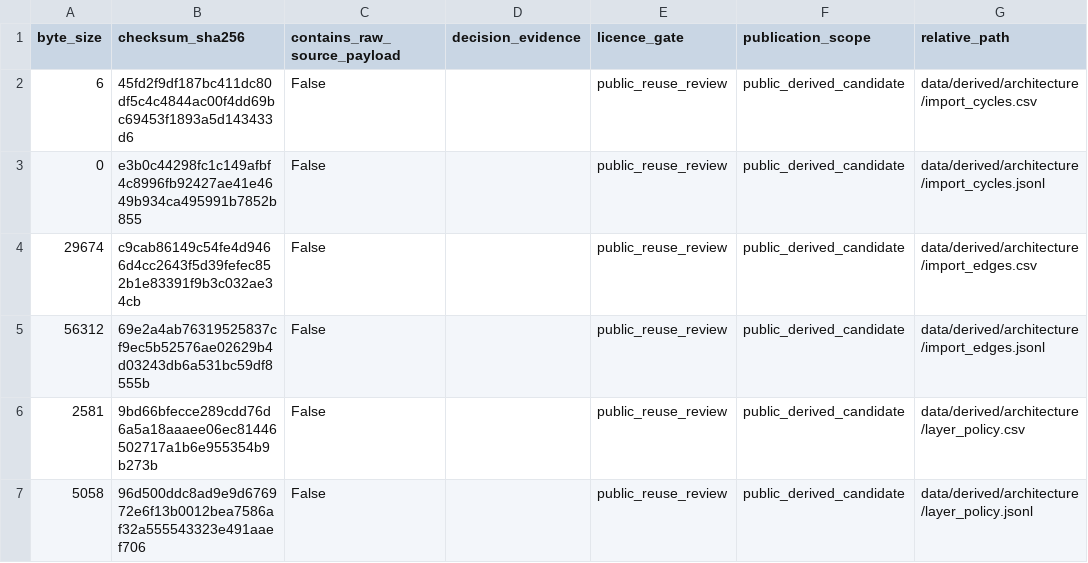
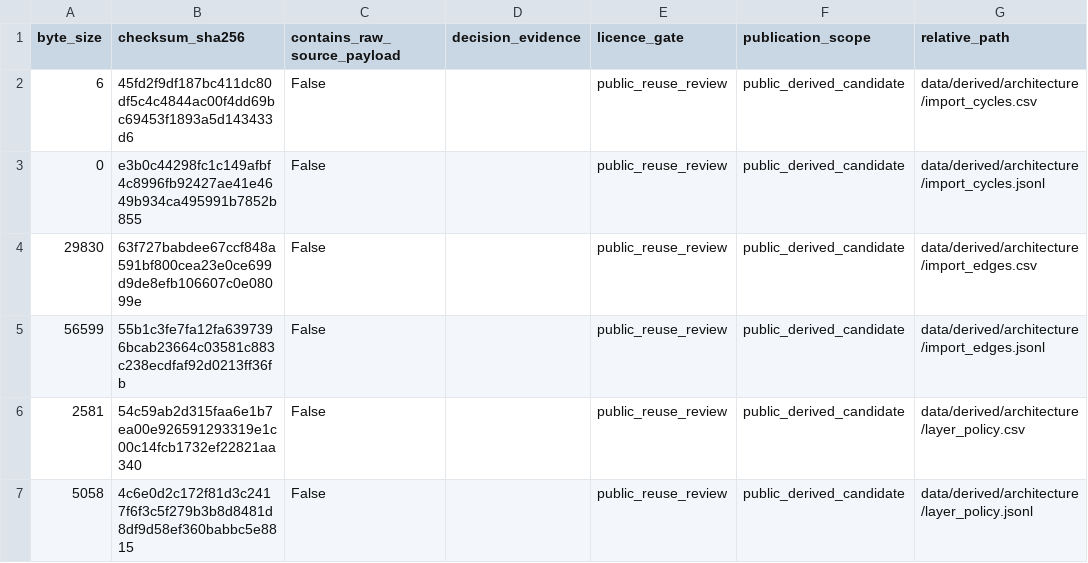
Before and after one commit to edithatogo/reimbursement-atlas, a CSV file: apps/dashboard/public/data/licence_review_queue.csv, drawn as a sheet; only a part is shown; the diff covers the shown part only; the diff names each change by its address in the sheet, - before the commit and + after, or states it on an @@ line.

Commit message:
chore(generated): refresh deterministic evidence surfaces

```diff
--- a/apps/dashboard/public/data/licence_review_queue.csv
+++ b/apps/dashboard/public/data/licence_review_queue.csv
-A4 (byte_size): 29674
+A4 (byte_size): 29830
-B4 (checksum_sha256): c9cab86149c54fe4d9466d4cc2643f5d39fefec852b1e83391f9b3c032ae34cb
+B4 (checksum_sha256): 63f727babdee67ccf848a591bf800cea23e0ce699d9de8efb106607c0e08099e
-A5 (byte_size): 56312
+A5 (byte_size): 56599
-B5 (checksum_sha256): 69e2a4ab76319525837cf9ec5b52576ae02629b4d03243db6a531bc59df8555b
+B5 (checksum_sha256): 55b1c3fe7fa12fa6397396bcab23664c03581c883c238ecdfaf92d0213ff36fb
-B6 (checksum_sha256): 9bd66bfecce289cdd76d6a5a18aaaee06ec81446502717a1b6e955354b9b273b
+B6 (checksum_sha256): 54c59ab2d315faa6e1b7ea00e926591293319e1c00c14fcb1732ef22821aa340
-B7 (checksum_sha256): 96d500ddc8ad9e9d676972e6f13b0012bea7586af32a555543323e491aaef706
+B7 (checksum_sha256): 4c6e0d2c172f81d3c2417f6f3c5f279b3b8d8481d8df9d58ef360babbc5e8815
```
Also changed, not shown: 13 edited cells elsewhere in this file, data/derived/licence_review/licence_review_queue.csv, 22 other files.
